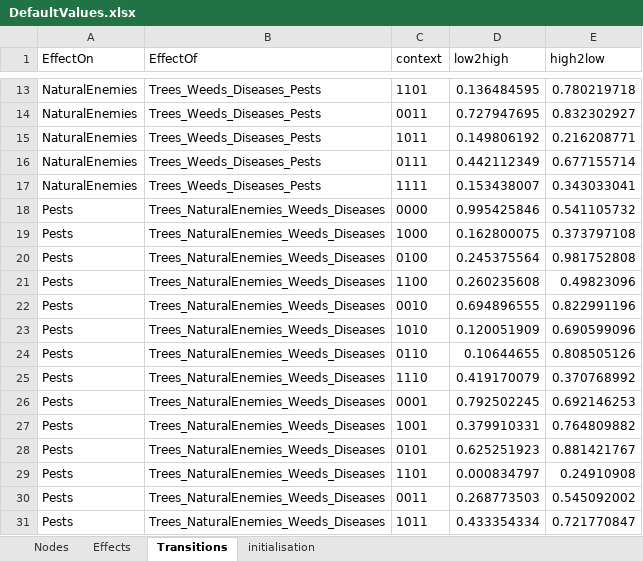
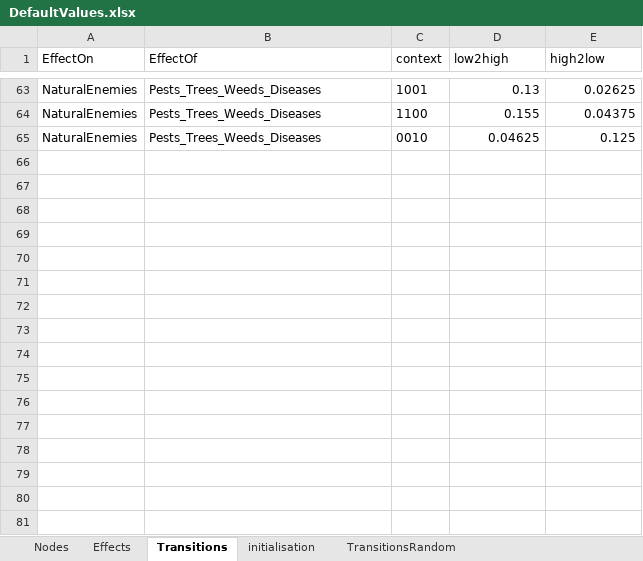
Before and after one commit to euraf/BRNmOdel, an Excel workbook: DefaultValues.xlsx, sheet Transitions, drawn as a sheet; only a part is shown, gaps mark what is left out; values as stored, in another font and other column widths than the file's, no borders; removed rows and columns are numbered as before the commit, all else as after; the diff covers the shown part only; the diff names each change by its address in the sheet, - before the commit and + after, or states it on an @@ line.

Commit message:
Added Colin's probabilities of transitions, and added the outbreaks

```diff
--- a/DefaultValues.xlsx (sheet Transitions)
+++ b/DefaultValues.xlsx (sheet Transitions)
+sheet tab: TransitionsRandom
-B63:B65 (EffectOf): Trees_Weeds_Diseases_Pests
+B63:B65 (EffectOf): Pests_Trees_Weeds_Diseases
-C63 (context): 1101
+C63 (context): 1001
-D63 (low2high): 0.136484595
+D63 (low2high): 0.13
-E63 (high2low): 0.780219718
+E63 (high2low): 0.02625
-C64 (context): 0011
+C64 (context): 1100
-D64 (low2high): 0.727947695
+D64 (low2high): 0.155
-E64 (high2low): 0.832302927
+E64 (high2low): 0.04375
-C65 (context): 1011
+C65 (context): 0010
-D65 (low2high): 0.149806192
+D65 (low2high): 0.04625
-E65 (high2low): 0.216208771
+E65 (high2low): 0.125
-row 16: NaturalEnemies | Trees_Weeds_Diseases_Pests | 0111 | 0.442112349 | 0.677155714
-row 17: NaturalEnemies | Trees_Weeds_Diseases_Pests | 1111 | 0.153438007 | 0.343033041
-row 18: Pests | Trees_NaturalEnemies_Weeds_Diseases | 0000 | 0.995425846 | 0.541105732
-row 19: Pests | Trees_NaturalEnemies_Weeds_Diseases | 1000 | 0.162800075 | 0.373797108
-row 20: Pests | Trees_NaturalEnemies_Weeds_Diseases | 0100 | 0.245375564 | 0.981752808
-row 21: Pests | Trees_NaturalEnemies_Weeds_Diseases | 1100 | 0.260235608 | 0.49823096
-row 22: Pests | Trees_NaturalEnemies_Weeds_Diseases | 0010 | 0.694896555 | 0.822991196
-row 23: Pests | Trees_NaturalEnemies_Weeds_Diseases | 1010 | 0.120051909 | 0.690599096
-row 24: Pests | Trees_NaturalEnemies_Weeds_Diseases | 0110 | 0.10644655 | 0.808505126
-row 25: Pests | Trees_NaturalEnemies_Weeds_Diseases | 1110 | 0.419170079 | 0.370768992
-row 26: Pests | Trees_NaturalEnemies_Weeds_Diseases | 0001 | 0.792502245 | 0.692146253
-row 27: Pests | Trees_NaturalEnemies_Weeds_Diseases | 1001 | 0.379910331 | 0.764809882
-row 28: Pests | Trees_NaturalEnemies_Weeds_Diseases | 0101 | 0.625251923 | 0.881421767
-row 29: Pests | Trees_NaturalEnemies_Weeds_Diseases | 1101 | 0.000834797 | 0.24910908
-row 30: Pests | Trees_NaturalEnemies_Weeds_Diseases | 0011 | 0.268773503 | 0.545092002
-row 31: Pests | Trees_NaturalEnemies_Weeds_Diseases | 1011 | 0.433354334 | 0.721770847
```
Also changed, not shown: 52 added rows, 36 removed rows and 29 edited cells elsewhere in this sheet, sheet Nodes, 2 other files.
